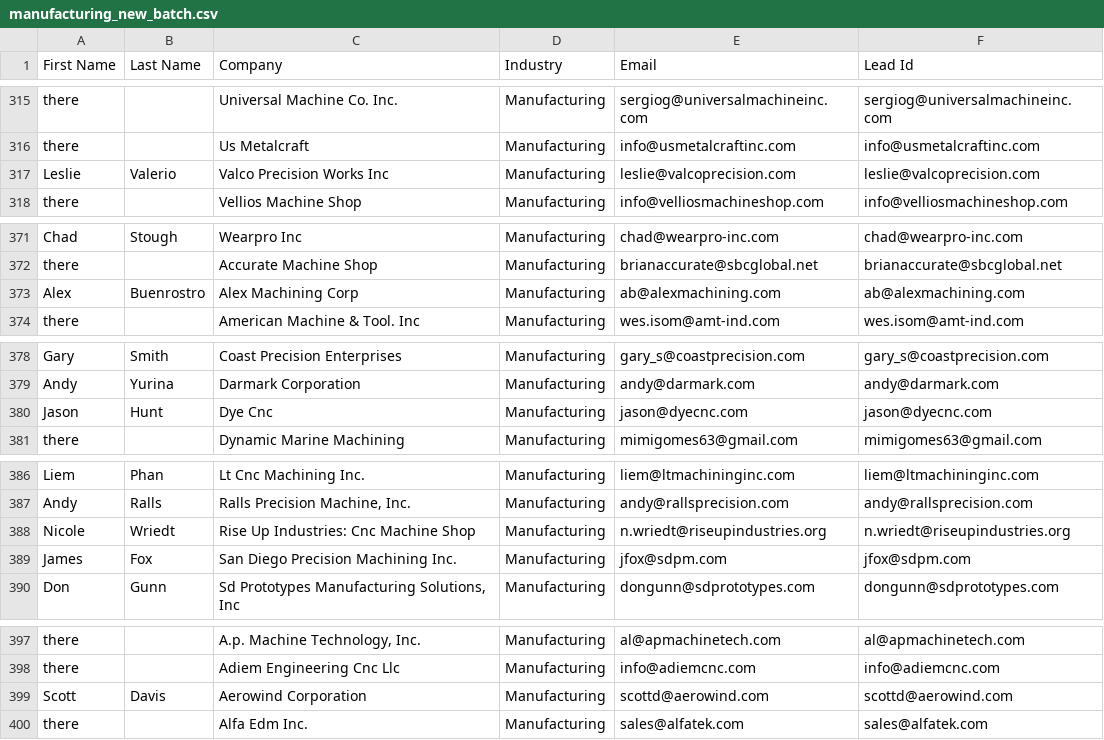
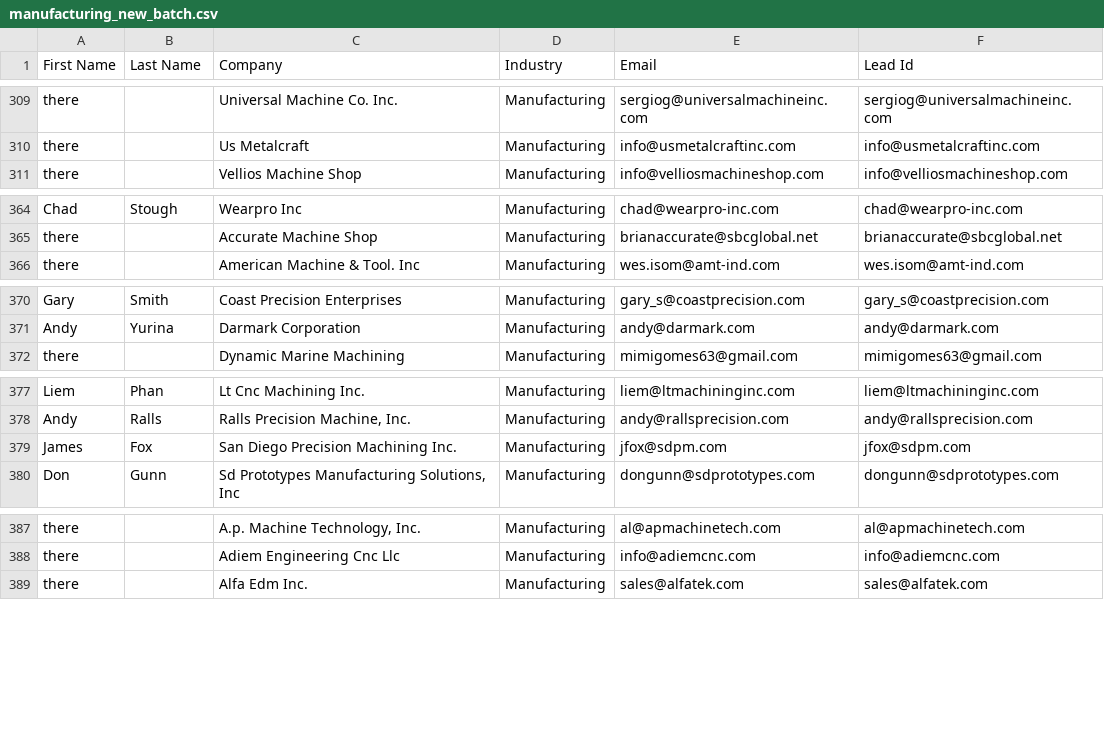
Before and after one commit to gax8627/nearshore-navigator, a CSV file: segmented_leads/archive/manufacturing_new_batch.csv (was segmented_leads/manufacturing_new_batch.csv), drawn as a sheet; only a part is shown, gaps mark what is left out; the diff covers the shown part only.

```diff
--- a/segmented_leads/manufacturing_new_batch.csv
+++ b/segmented_leads/archive/manufacturing_new_batch.csv
@@ -316,3 +310,2 @@ there,,Universal Machine Co. Inc.,Manufacturing,sergiog@universalmachineinc.com,
 there,,Us Metalcraft,Manufacturing,info@usmetalcraftinc.com,info@usmetalcraftinc.com
-Leslie,Valerio,Valco Precision Works Inc,Manufacturing,leslie@valcoprecision.com,leslie@valcoprecision.com
 there,,Vellios Machine Shop,Manufacturing,info@velliosmachineshop.com,info@velliosmachineshop.com
@@ -372,3 +365,2 @@ Chad,Stough,Wearpro Inc,Manufacturing,chad@wearpro-inc.com,chad@wearpro-inc.com
 there,,Accurate Machine Shop,Manufacturing,brianaccurate@sbcglobal.net,brianaccurate@sbcglobal.net
-Alex,Buenrostro,Alex Machining Corp,Manufacturing,ab@alexmachining.com,ab@alexmachining.com
 there,,American Machine & Tool. Inc,Manufacturing,wes.isom@amt-ind.com,wes.isom@amt-ind.com
@@ -379,3 +371,2 @@ Gary,Smith,Coast Precision Enterprises,Manufacturing,gary_s@coastprecision.com,g
 Andy,Yurina,Darmark Corporation,Manufacturing,andy@darmark.com,andy@darmark.com
-Jason,Hunt,Dye Cnc,Manufacturing,jason@dyecnc.com,jason@dyecnc.com
 there,,Dynamic Marine Machining,Manufacturing,mimigomes63@gmail.com,mimigomes63@gmail.com
@@ -387,3 +378,2 @@ Liem,Phan,Lt Cnc Machining Inc.,Manufacturing,liem@ltmachininginc.com,liem@ltmac
 Andy,Ralls,"Ralls Precision Machine, Inc.",Manufacturing,andy@rallsprecision.com,andy@rallsprecision.com
-Nicole,Wriedt,Rise Up Industries: Cnc Machine Shop,Manufacturing,n.wriedt@riseupindustries.org,n.wriedt@riseupindustries.org
 James,Fox,San Diego Precision Machining Inc.,Manufacturing,jfox@sdpm.com,jfox@sdpm.com
@@ -398,3 +388,2 @@ there,,"A.p. Machine Technology, Inc.",Manufacturing,al@apmachinetech.com,al@apm
 there,,Adiem Engineering Cnc Llc,Manufacturing,info@adiemcnc.com,info@adiemcnc.com
-Scott,Davis,Aerowind Corporation,Manufacturing,scottd@aerowind.com,scottd@aerowind.com
 there,,Alfa Edm Inc.,Manufacturing,sales@alfatek.com,sales@alfatek.com
```
Also changed, not shown: 10 removed rows elsewhere in this file, segmented_leads/Machine-shop-Irvine-CA-Companies.csv, segmented_leads/Machine-shop-Los-Angeles-CA-Companies.csv, 33 other files.
